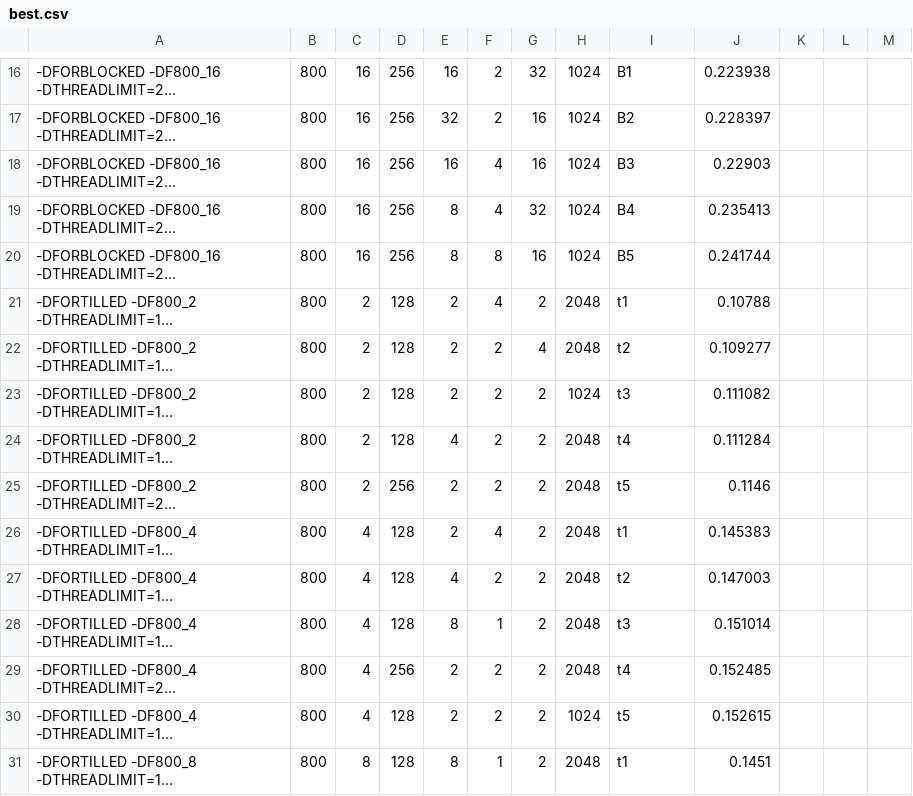
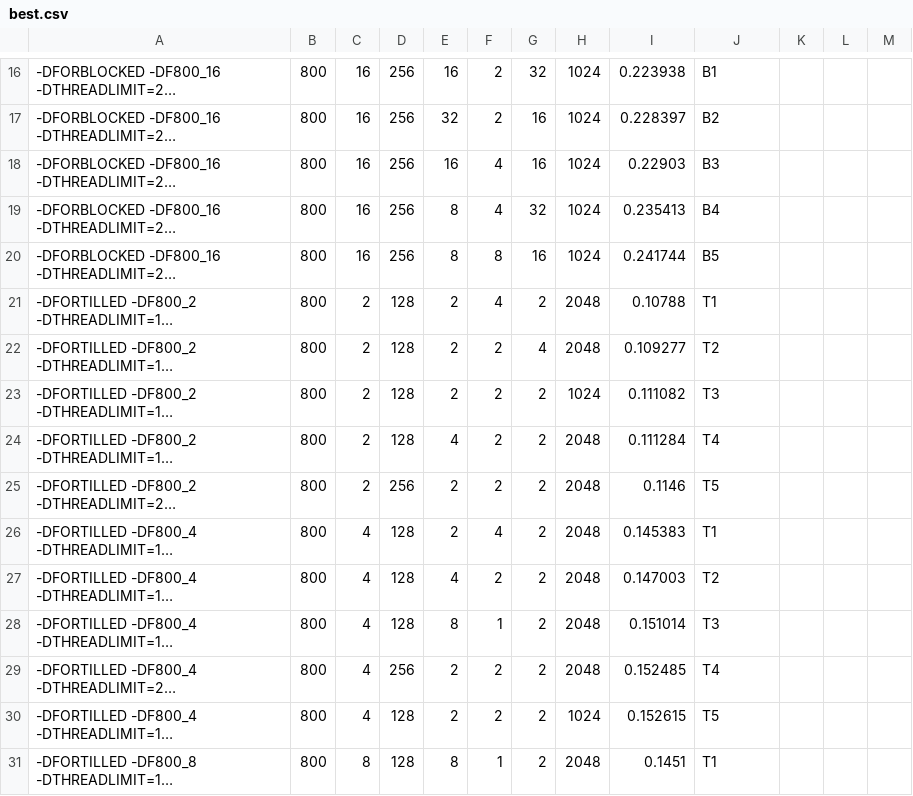
Before and after one commit to Schmidt9898/Onlabprojekt_Diplomamunka, a CSV file: Automated_testing/mainso8/ncu_profiler/best.csv, drawn as a sheet; only a part is shown, gaps mark what is left out; long unchanged cells end in …; removed rows and columns are numbered as before the commit, all else as after; the diff covers the shown part only; the diff names each change by its address in the sheet, - before the commit and + after, or states it on an @@ line.

```diff
--- a/Automated_testing/mainso8/ncu_profiler/best.csv
+++ b/Automated_testing/mainso8/ncu_profiler/best.csv
-column L, empty
+column M, empty
-I16: B1
+I16: 0.223938
-J16: 0.223938
+J16: B1
-I17: B2
+I17: 0.228397
-J17: 0.228397
+J17: B2
-I18: B3
+I18: 0.22903
-J18: 0.22903
+J18: B3
-I19: B4
+I19: 0.235413
-J19: 0.235413
+J19: B4
-I20: B5
+I20: 0.241744
-J20: 0.241744
+J20: B5
-I21: t1
+I21: 0.10788
-J21: 0.10788
+J21: T1
-I22: t2
+I22: 0.109277
-J22: 0.109277
+J22: T2
-I23: t3
+I23: 0.111082
-J23: 0.111082
+J23: T3
-I24: t4
+I24: 0.111284
-J24: 0.111284
+J24: T4
-I25: t5
+I25: 0.1146
-J25: 0.1146
+J25: T5
-I26: t1
+I26: 0.145383
-J26: 0.145383
+J26: T1
-I27: t2
+I27: 0.147003
-J27: 0.147003
+J27: T2
-I28: t3
+I28: 0.151014
-J28: 0.151014
+J28: T3
-I29: t4
+I29: 0.152485
-J29: 0.152485
+J29: T4
-I30: t5
+I30: 0.152615
-J30: 0.152615
+J30: T5
-I31: t1
+I31: 0.1451
-J31: 0.1451
+J31: T1
```
Also changed, not shown: 48 edited cells elsewhere in this file, Automated_testing/mainso8/ncu_profiler/bestcuda.csv, 5 other files.
